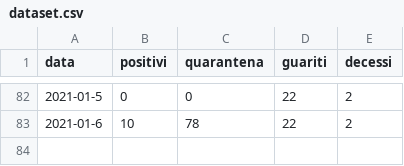
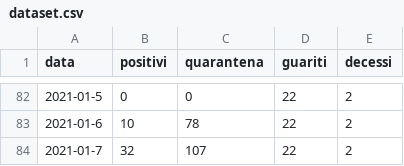
Before and after one commit to ComuneDiVillarosa/Covid-19, a CSV file: dataset.csv, drawn as a sheet; only a part is shown, gaps mark what is left out; the diff names each change by its address in the sheet, - before the commit and + after, or states it on an @@ line.

Commit message:
Update dataset.csv

```diff
--- a/dataset.csv
+++ b/dataset.csv
+row 84: 2021-01-7 | 32 | 107 | 22 | 2
```
